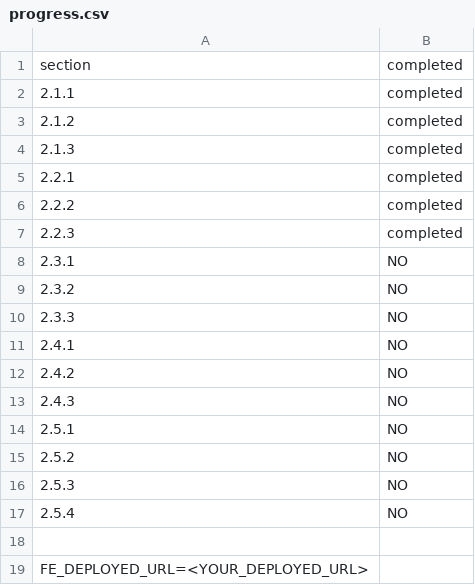
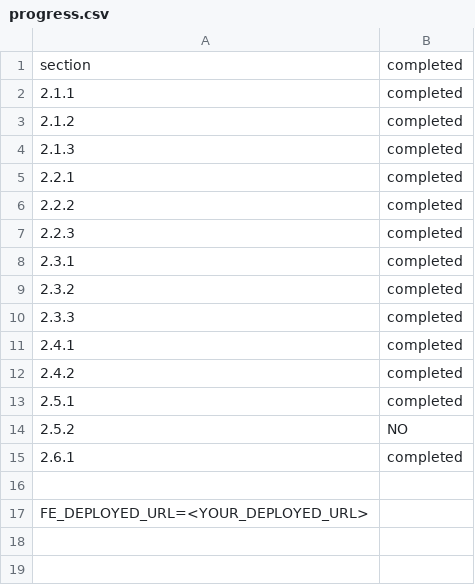
Before and after one commit to VanceChi/bigbrain, a CSV file: progress.csv, drawn as a sheet.

Commit message:
Add progress.csv

```diff
--- a/progress.csv
+++ b/progress.csv
@@ -7,12 +7,10 @@ section,completed
 2.2.3,completed
-2.3.1,NO
-2.3.2,NO
-2.3.3,NO
-2.4.1,NO
-2.4.2,NO
-2.4.3,NO
-2.5.1,NO
+2.3.1,completed
+2.3.2,completed
+2.3.3,completed
+2.4.1,completed
+2.4.2,completed
+2.5.1,completed
 2.5.2,NO
-2.5.3,NO
-2.5.4,NO
+2.6.1,completed
 
```
Also changed, not shown: 1 other file.
